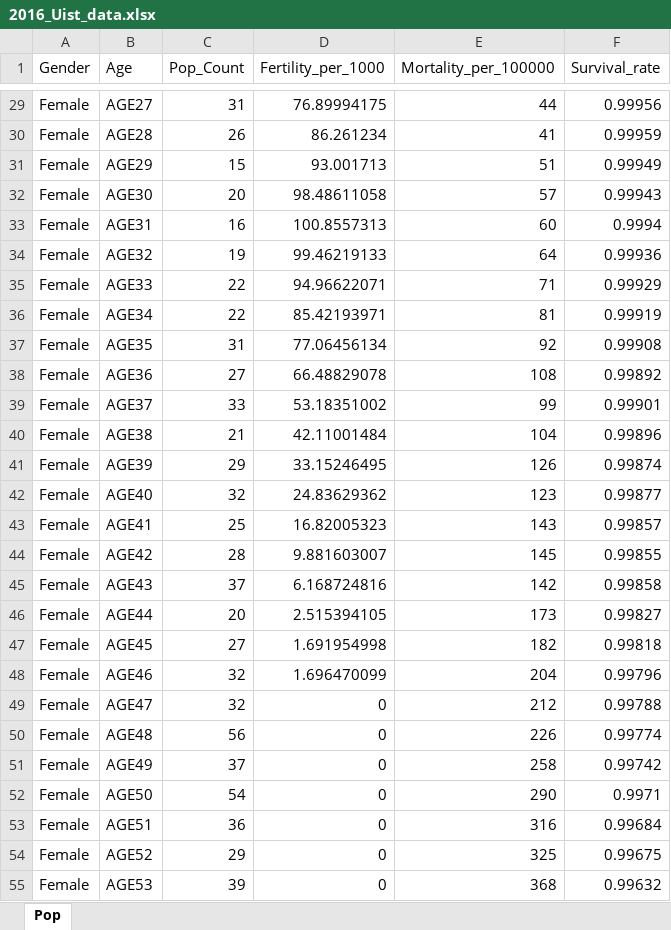
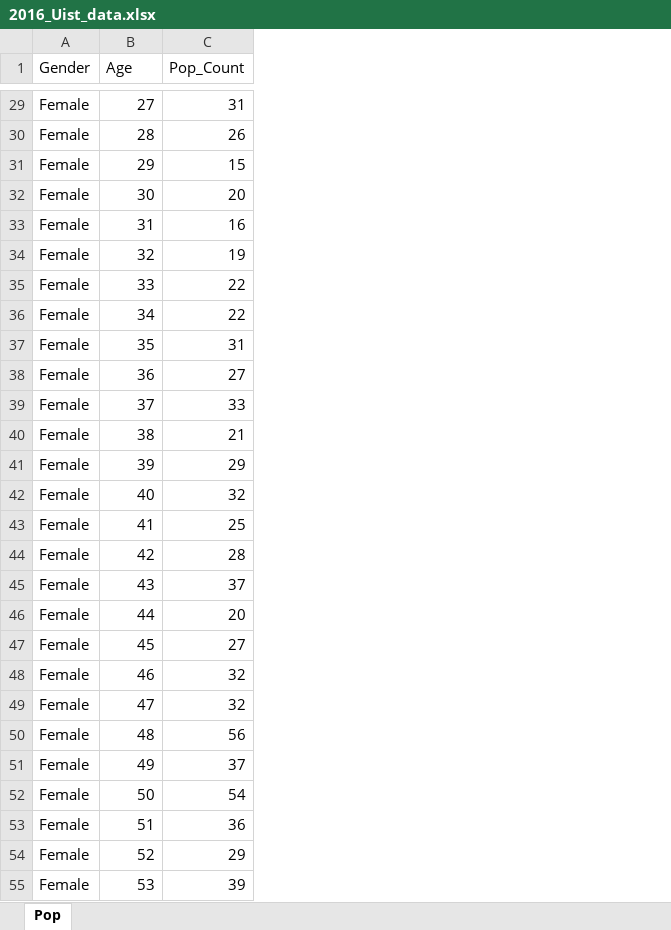
Before and after one commit to gherka/island-pop, an Excel workbook: Data/2016_Uist_data.xlsx, sheet Pop, drawn as a sheet; only a part is shown, gaps mark what is left out; values as stored, in another font and other column widths than the file's, no borders; table styles not drawn; the diff covers the shown part only; the diff names each change by its address in the sheet, - before the commit and + after, or states it on an @@ line.

```diff
--- a/Data/2016_Uist_data.xlsx (sheet Pop)
+++ b/Data/2016_Uist_data.xlsx (sheet Pop)
-column D (Fertility_per_1000), rows 29-55: 76.89994175 | 86.261234 | 93.001713 | 98.48611058 | 100.8557313 | 99.46219133 | 94.96622071 | 85.42193971 | 77.06456134 | 66.48829078 | 53.18351002 | 42.11001484 | 33.15246495 | 24.83629362 | 16.82005323 | 9.881603007 | 6.168724816 | 2.515394105 | 1.691954998 | 1.696470099 | 0 | 0 | 0 | 0 | 0 | 0 | 0
-column E (Mortality_per_100000), rows 29-55: 44 | 41 | 51 | 57 | 60 | 64 | 71 | 81 | 92 | 108 | 99 | 104 | 126 | 123 | 143 | 145 | 142 | 173 | 182 | 204 | 212 | 226 | 258 | 290 | 316 | 325 | 368
-column F (Survival_rate), rows 29-55: 0.99956 | 0.99959 | 0.99949 | 0.99943 | 0.9994 | 0.99936 | 0.99929 | 0.99919 | 0.99908 | 0.99892 | 0.99901 | 0.99896 | 0.99874 | 0.99877 | 0.99857 | 0.99855 | 0.99858 | 0.99827 | 0.99818 | 0.99796 | 0.99788 | 0.99774 | 0.99742 | 0.9971 | 0.99684 | 0.99675 | 0.99632
-B29 (Age): AGE27
+B29 (Age): 27
-B30 (Age): AGE28
+B30 (Age): 28
-B31 (Age): AGE29
+B31 (Age): 29
-B32 (Age): AGE30
+B32 (Age): 30
-B33 (Age): AGE31
+B33 (Age): 31
-B34 (Age): AGE32
+B34 (Age): 32
-B35 (Age): AGE33
+B35 (Age): 33
-B36 (Age): AGE34
+B36 (Age): 34
-B37 (Age): AGE35
+B37 (Age): 35
-B38 (Age): AGE36
+B38 (Age): 36
-B39 (Age): AGE37
+B39 (Age): 37
-B40 (Age): AGE38
+B40 (Age): 38
-B41 (Age): AGE39
+B41 (Age): 39
-B42 (Age): AGE40
+B42 (Age): 40
-B43 (Age): AGE41
+B43 (Age): 41
-B44 (Age): AGE42
+B44 (Age): 42
-B45 (Age): AGE43
+B45 (Age): 43
-B46 (Age): AGE44
+B46 (Age): 44
-B47 (Age): AGE45
+B47 (Age): 45
-B48 (Age): AGE46
+B48 (Age): 46
-B49 (Age): AGE47
+B49 (Age): 47
-B50 (Age): AGE48
+B50 (Age): 48
-B51 (Age): AGE49
+B51 (Age): 49
-B52 (Age): AGE50
+B52 (Age): 50
-B53 (Age): AGE51
+B53 (Age): 51
-B54 (Age): AGE52
+B54 (Age): 52
-B55 (Age): AGE53
+B55 (Age): 53
```
Also changed, not shown: 155 edited cells elsewhere in this sheet, 12 other files.
